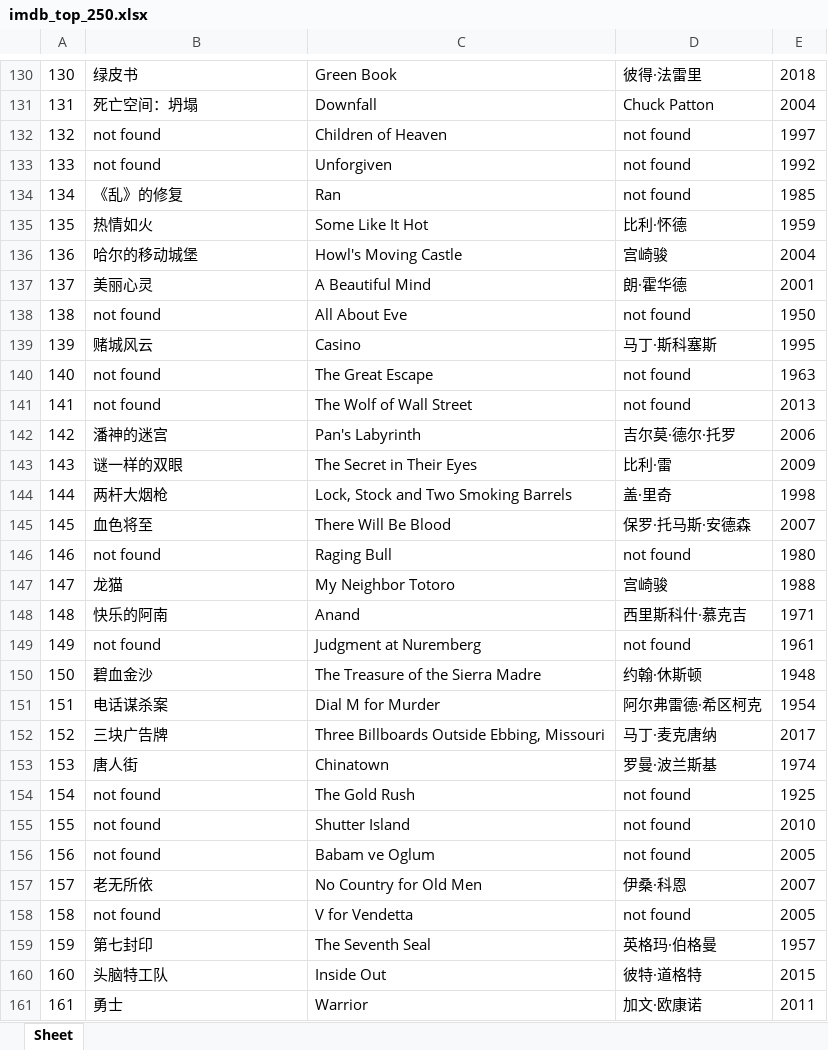
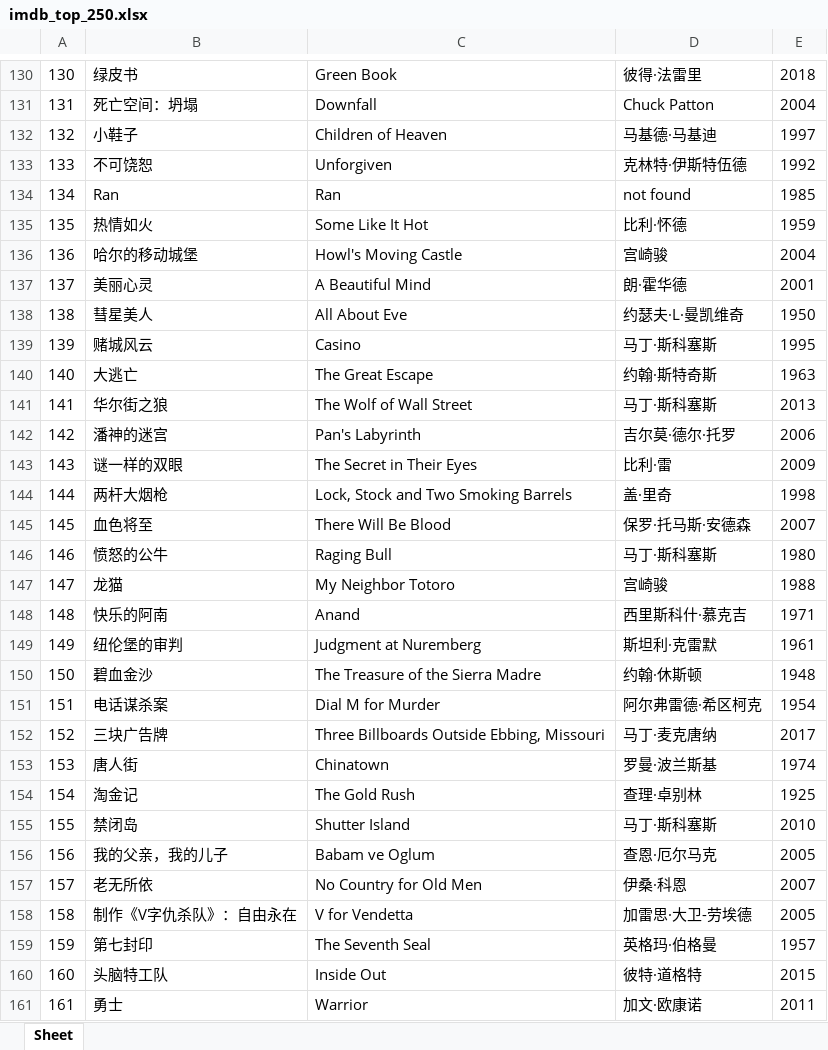
Before and after one commit to doctoroyy/Movie-IMDB-Bot, an Excel workbook: imdb_top_250.xlsx, sheet Sheet, drawn as a sheet; only a part is shown, gaps mark what is left out; values as stored, in another font and other column widths than the file's, no borders; the diff covers the shown part only; the diff names each change by its address in the sheet, - before the commit and + after, or states it on an @@ line.

```diff
--- a/imdb_top_250.xlsx (sheet Sheet)
+++ b/imdb_top_250.xlsx (sheet Sheet)
-B132: not found
+B132: 小鞋子
-D132: not found
+D132: 马基德·马基迪
-B133: not found
+B133: 不可饶恕
-D133: not found
+D133: 克林特·伊斯特伍德
-B134: 《乱》的修复
+B134: Ran
-B138: not found
+B138: 彗星美人
-D138: not found
+D138: 约瑟夫·L·曼凯维奇
-B140: not found
+B140: 大逃亡
-D140: not found
+D140: 约翰·斯特奇斯
-B141: not found
+B141: 华尔街之狼
-D141: not found
+D141: 马丁·斯科塞斯
-B146: not found
+B146: 愤怒的公牛
-D146: not found
+D146: 马丁·斯科塞斯
-B149: not found
+B149: 纽伦堡的审判
-D149: not found
+D149: 斯坦利·克雷默
-B154: not found
+B154: 淘金记
-D154: not found
+D154: 查理·卓别林
-B155: not found
+B155: 禁闭岛
-D155: not found
+D155: 马丁·斯科塞斯
-B156: not found
+B156: 我的父亲，我的儿子
-D156: not found
+D156: 查恩·厄尔马克
-B158: not found
+B158: 制作《V字仇杀队》：自由永在
-D158: not found
+D158: 加雷思·大卫-劳埃德
```
Also changed, not shown: 188 edited cells elsewhere in this sheet, 1 other file.
